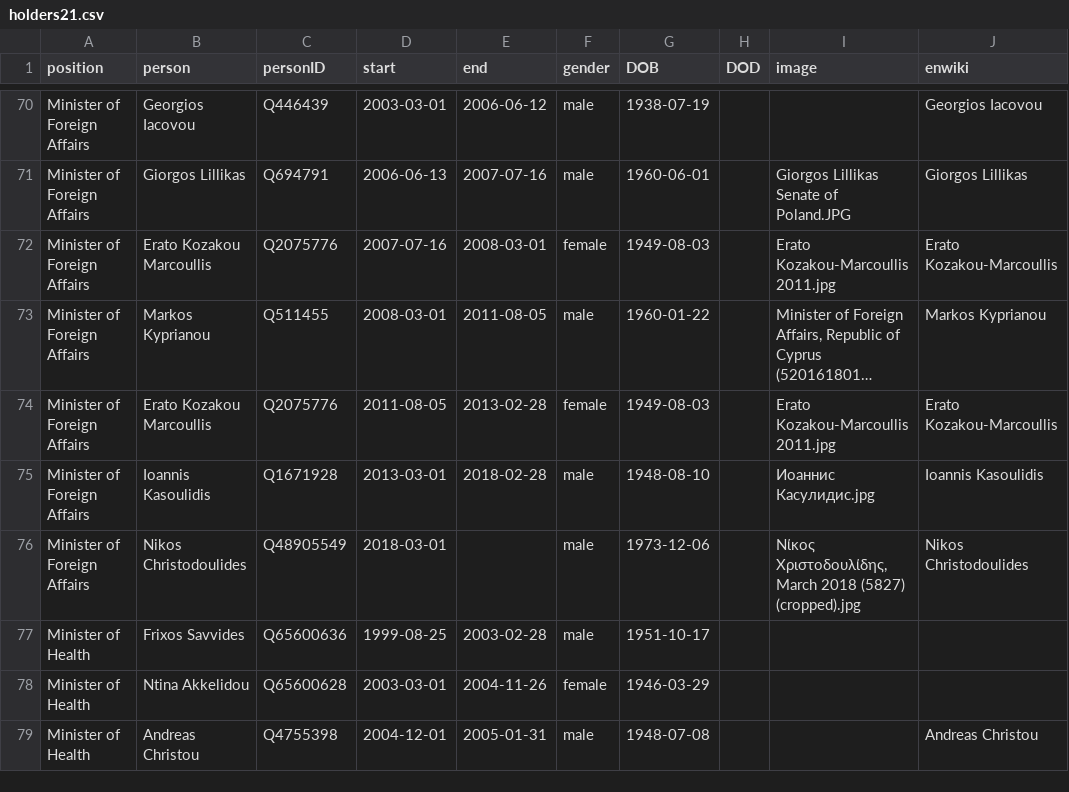
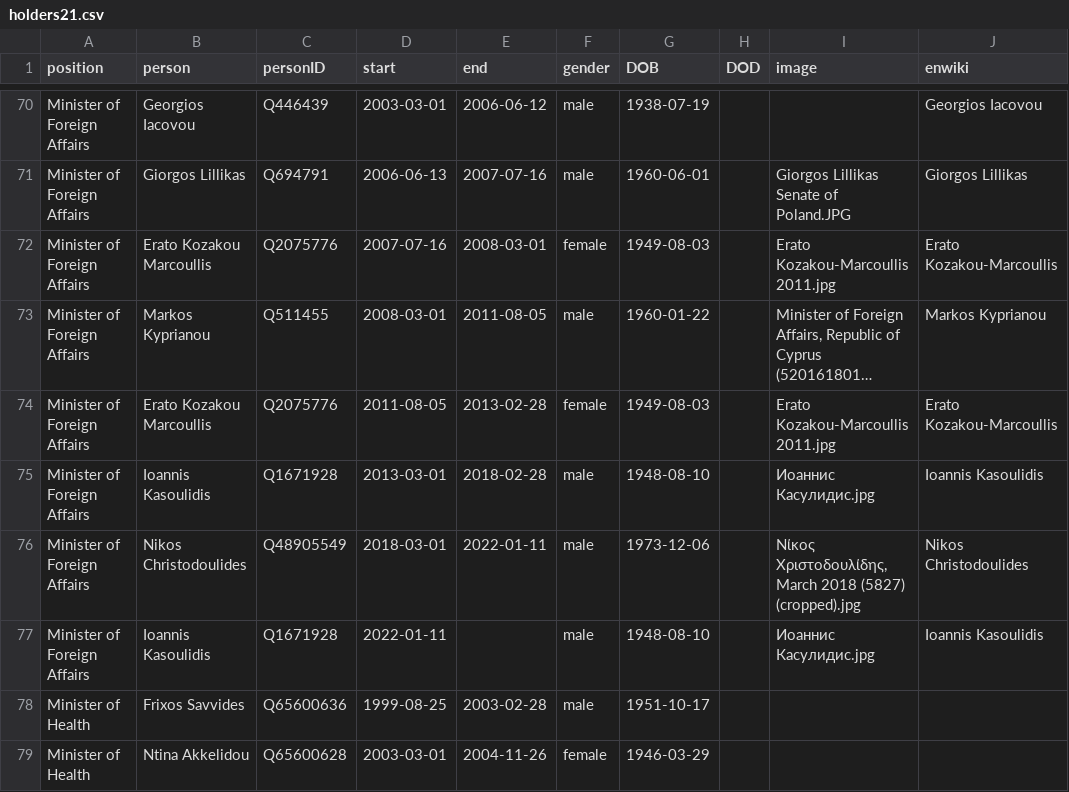
Before and after one commit to every-politician-scrapers/cyprus-cabinet, a CSV file: html/holders21.csv, drawn as a sheet; only a part is shown, gaps mark what is left out; the shorter side is filled out with more unchanged rows; long unchanged cells end in ….

```diff
--- a/html/holders21.csv
+++ b/html/holders21.csv
@@ -75,3 +75,4 @@ Minister of Foreign Affairs,Erato Kozakou Marcoullis,Q2075776,2011-08-05,2013-02
 Minister of Foreign Affairs,Ioannis Kasoulidis,Q1671928,2013-03-01,2018-02-28,male,1948-08-10,,Иоаннис Касулидис.jpg,Ioannis Kasoulidis
-Minister of Foreign Affairs,Nikos Christodoulides,Q48905549,2018-03-01,,male,1973-12-06,,"Νίκος Χριστοδουλίδης, March 2018 (5827) (cropped).jpg",Nikos Christodoulides
+Minister of Foreign Affairs,Nikos Christodoulides,Q48905549,2018-03-01,2022-01-11,male,1973-12-06,,"Νίκος Χριστοδουλίδης, March 2018 (5827) (cropped).jpg",Nikos Christodoulides
+Minister of Foreign Affairs,Ioannis Kasoulidis,Q1671928,2022-01-11,,male,1948-08-10,,Иоаннис Касулидис.jpg,Ioannis Kasoulidis
 Minister of Health,Frixos Savvides,Q65600636,1999-08-25,2003-02-28,male,1951-10-17,,,
```
Also changed, not shown: html/current.csv, html/legislators.csv, 1 other file.
